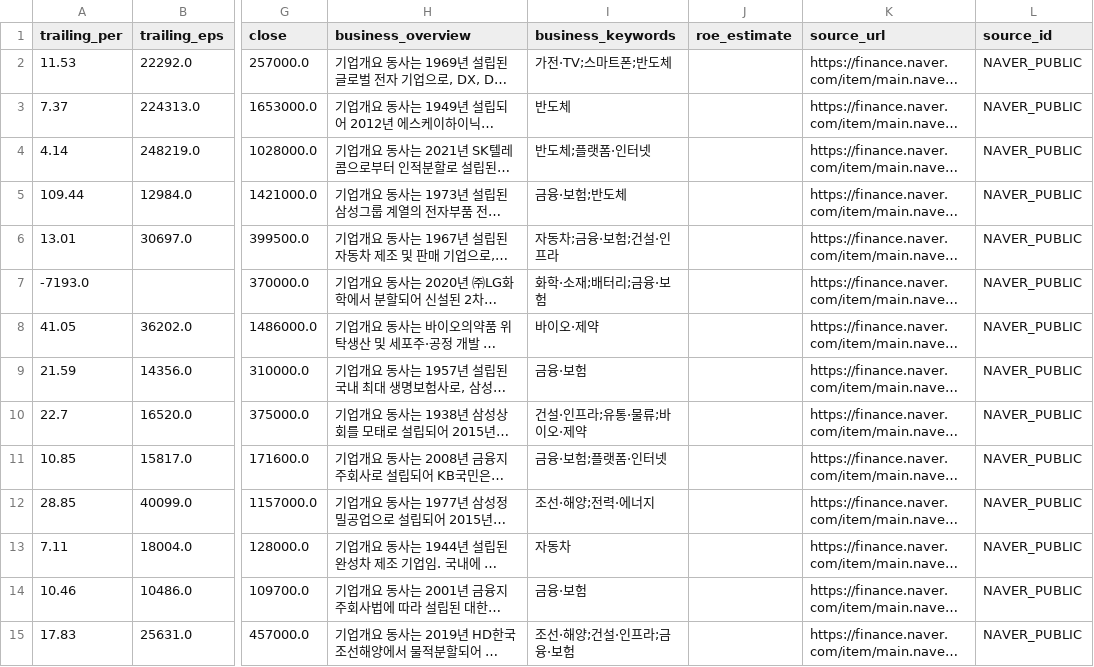
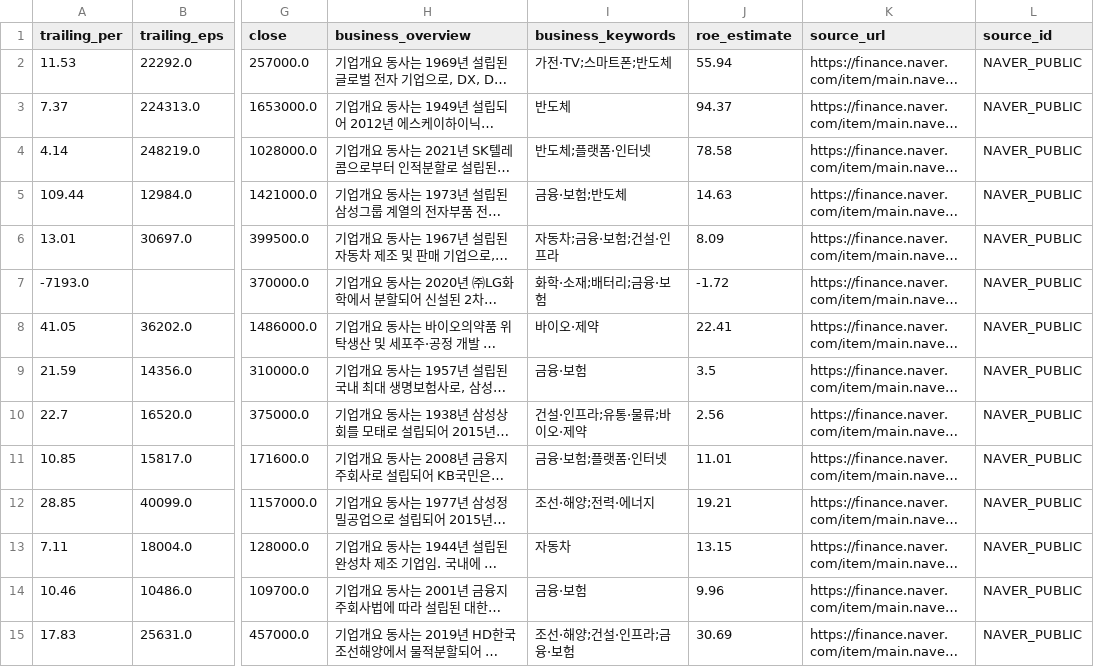
Before and after one commit to sebbang2/kospi200-research-desk, a CSV file: public_financials.csv, drawn as a sheet; only a part is shown, gaps mark what is left out; long unchanged cells end in …; the diff covers the shown part only; the diff names each change by its address in the sheet, - before the commit and + after, or states it on an @@ line.

```diff
--- a/public_financials.csv
+++ b/public_financials.csv
-J2 (roe_estimate): (empty)
+J2 (roe_estimate): 55.94
-J3 (roe_estimate): (empty)
+J3 (roe_estimate): 94.37
-J4 (roe_estimate): (empty)
+J4 (roe_estimate): 78.58
-J5 (roe_estimate): (empty)
+J5 (roe_estimate): 14.63
-J6 (roe_estimate): (empty)
+J6 (roe_estimate): 8.09
-J7 (roe_estimate): (empty)
+J7 (roe_estimate): -1.72
-J8 (roe_estimate): (empty)
+J8 (roe_estimate): 22.41
-J9 (roe_estimate): (empty)
+J9 (roe_estimate): 3.5
-J10 (roe_estimate): (empty)
+J10 (roe_estimate): 2.56
-J11 (roe_estimate): (empty)
+J11 (roe_estimate): 11.01
-J12 (roe_estimate): (empty)
+J12 (roe_estimate): 19.21
-J13 (roe_estimate): (empty)
+J13 (roe_estimate): 13.15
-J14 (roe_estimate): (empty)
+J14 (roe_estimate): 9.96
-J15 (roe_estimate): (empty)
+J15 (roe_estimate): 30.69
```
Also changed, not shown: 178 edited cells elsewhere in this file, 1 other file.
